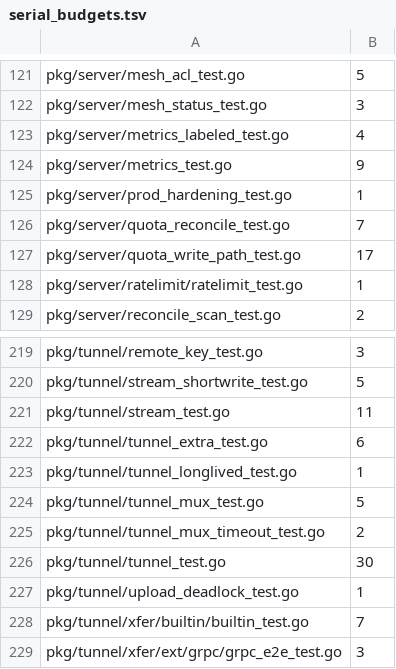
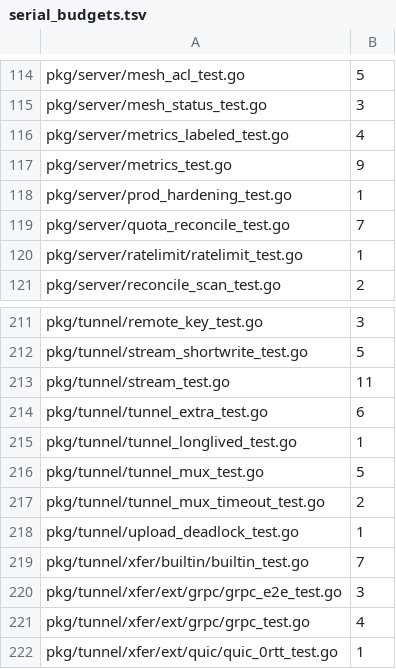
Before and after one commit to cocomhub/sproxy, a TSV file: internal/archcheck/serial_budgets.tsv, drawn as a sheet; only a part is shown, gaps mark what is left out; the shorter side is filled out with more unchanged rows; the diff covers the shown part only; the diff names each change by its address in the sheet, - before the commit and + after, or states it on an @@ line.

Commit message:
test(perf): R18 串行并行化批次 3+4（1631→1426）（#1104）
能力：R18 测试并发棘轮批次 3+4——10 个文件共 205 个串行用例改并行，串行总量 1631→1426。

背景：延续批次 1/2 口径；批次 4 起引入「按函数体判据跳过」的机械筛选：含 t.Chdir/os.Chdir/t.Setenv/os.Setenv/os.Stdout/os.Stderr/synctest. 的用例一律不并行（前二者与 t.Parallel 互斥，后二者属全局状态/虚拟时钟气泡）。

改动要点：批次 3 并行化 cmd/sclient/cmd_test.go(31)、pkg/tunnel/tunnel_test.go(30)、pkg/server/chunked_upload_test.go(26)、pkg/server/credentials_handler_test.go(20)；批次 4 并行化 cmd/sclient/cloud_download_test.go(31，跳 2 个 t.Chdir)、cmd/sclient/sync_test.go(17)、cmd/sclient/cloud_download_group_test.go(17，跳 1 个 t.Chdir)、pkg/server/quota_write_path_test.go(17)、pkg/server/config/config_federation_test.go(16)；serial_budgets.tsv 两次重生成（净 −107、−98）。

验证：-race -count=2 逐包通过（cmd/sclient、pkg/tunnel、pkg/server ~100s、pkg/server/config）；archcheck 全绿（串行 1426）；lint 0。CI 全绿。

```diff
--- a/internal/archcheck/serial_budgets.tsv
+++ b/internal/archcheck/serial_budgets.tsv
-row 127: pkg/server/quota_write_path_test.go | 17
-row 226: pkg/tunnel/tunnel_test.go | 30
```
Also changed, not shown: 7 removed rows elsewhere in this file, 9 other files.
